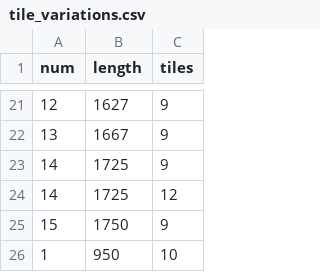
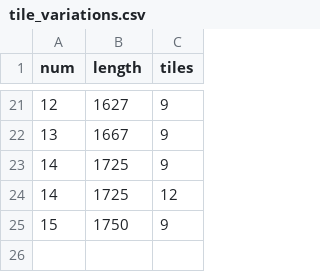
Before and after one commit to JKCHacking/PTCC_SCRIPTS, a CSV file: python_source/project_paypay/input/tile_variations.csv, drawn as a sheet; only a part is shown, gaps mark what is left out.

Commit message:
remove incorrect entry in csv file
added adjustment of row height and font size

```diff
--- a/python_source/project_paypay/input/tile_variations.csv
+++ b/python_source/project_paypay/input/tile_variations.csv
@@ -25,2 +25 @@ num,length,tiles
 15,1750,9
-1,950,10
```
Also changed, not shown: 1 other file.
